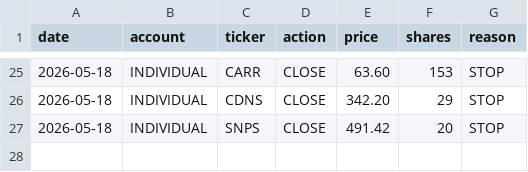
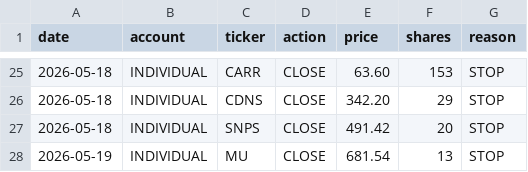
Before and after one commit to SimosProjects/Trading-Screener, a CSV file: stock_fills.csv, drawn as a sheet; only a part is shown, gaps mark what is left out; the diff names each change by its address in the sheet, - before the commit and + after, or states it on an @@ line.

```diff
--- a/stock_fills.csv
+++ b/stock_fills.csv
+row 28: 2026-05-19 | INDIVIDUAL | MU | CLOSE | 681.54 | 13 | STOP
```
Also changed, not shown: retirement_positions.csv, stock_monthly/2026-05-INDIVIDUAL.csv, 2 other files.
